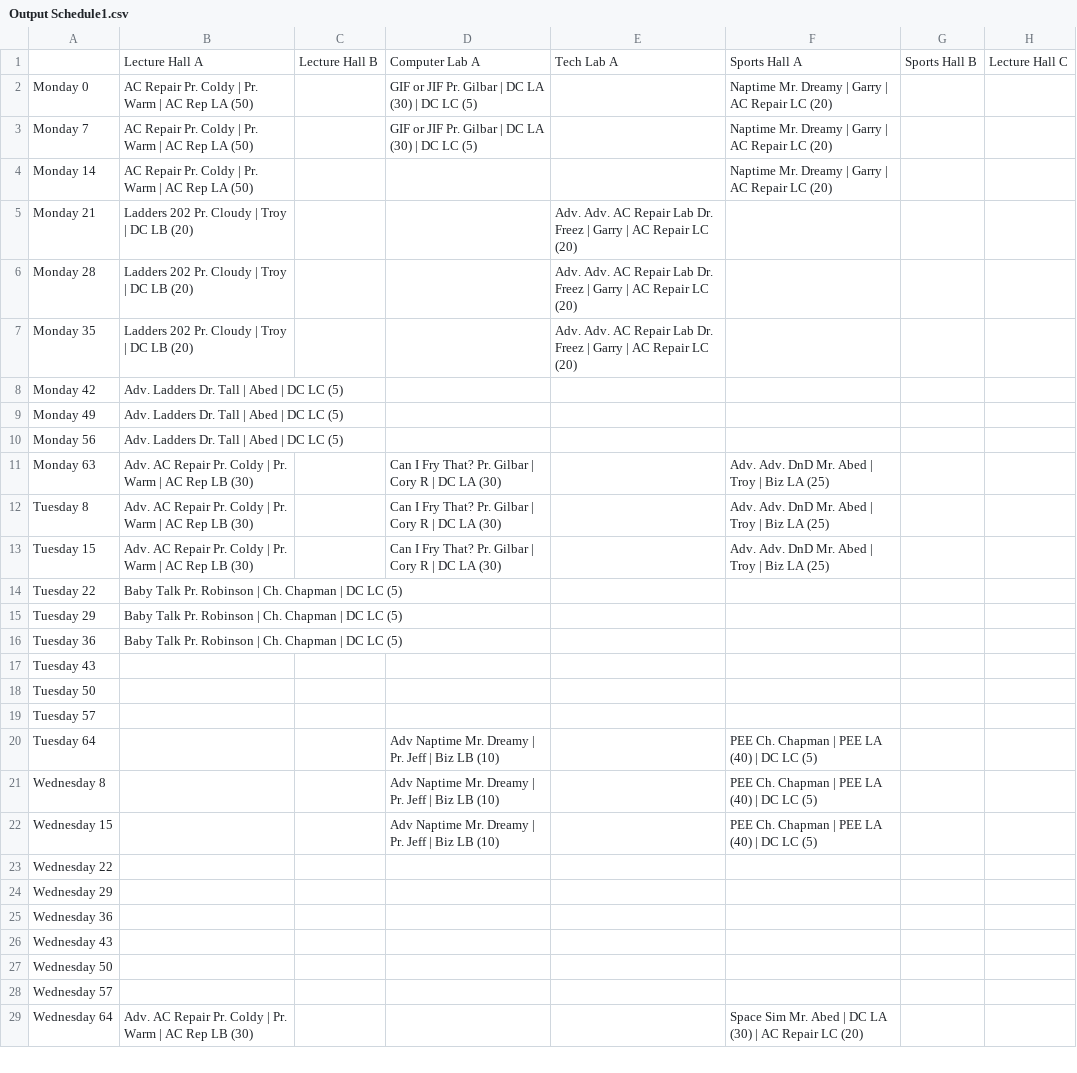
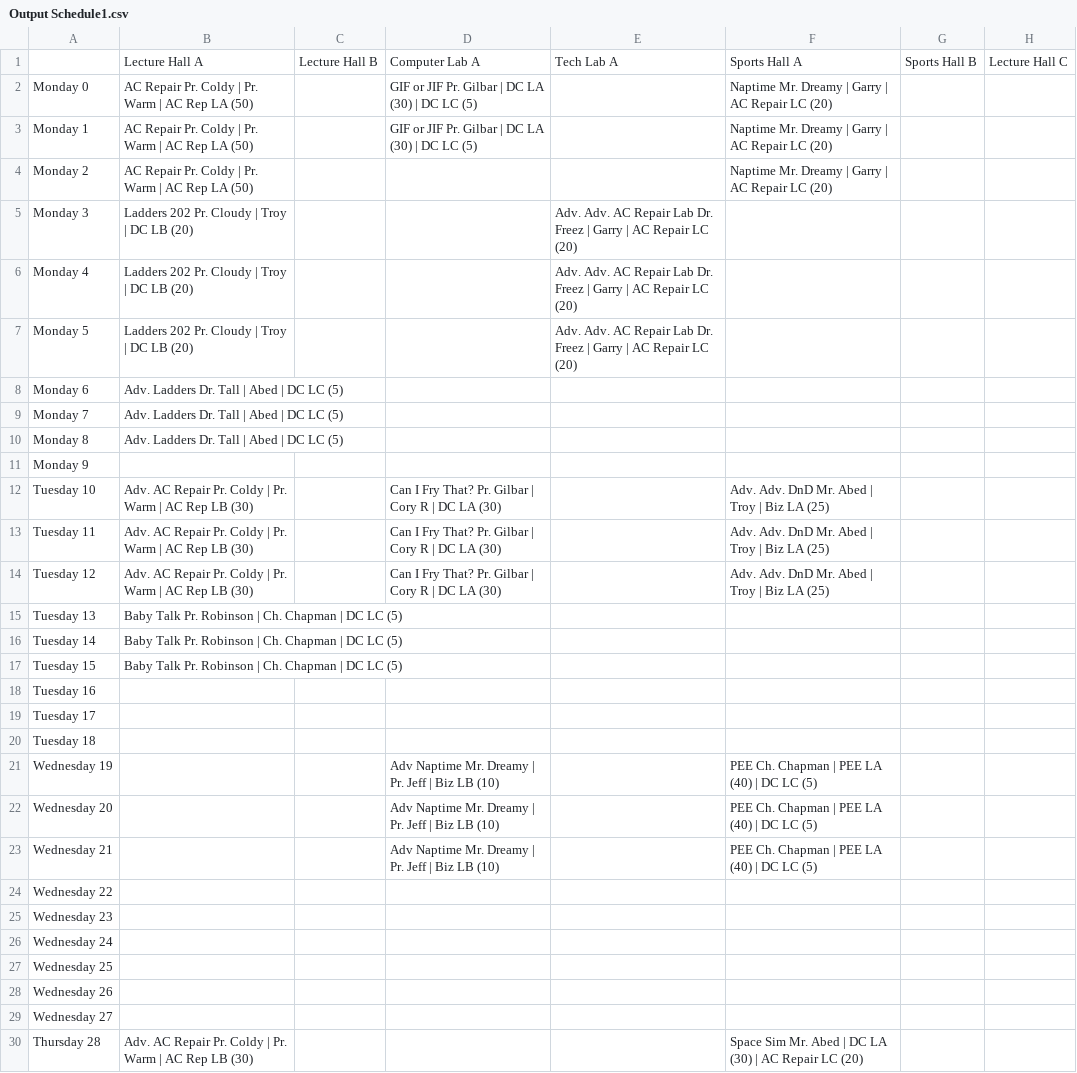
Before and after one commit to aventadoro-ish/PROG1960-Project-2, a CSV file: Output/Output Schedule1.csv, drawn as a sheet; only a part is shown; the diff covers the shown part only.

```diff
--- a/Output/Output Schedule1.csv
+++ b/Output/Output Schedule1.csv
@@ -2,28 +2,29 @@
 Monday 0,"AC Repair" Pr. Coldy | Pr. Warm | AC Rep LA (50),,"GIF or JIF" Pr. Gilbar | DC LA (30) | DC LC (5),,"Naptime" Mr. Dreamy | Garry | AC Repair LC (20),,
-Monday 7,"AC Repair" Pr. Coldy | Pr. Warm | AC Rep LA (50),,"GIF or JIF" Pr. Gilbar | DC LA (30) | DC LC (5),,"Naptime" Mr. Dreamy | Garry | AC Repair LC (20),,
-Monday 14,"AC Repair" Pr. Coldy | Pr. Warm | AC Rep LA (50),,,,"Naptime" Mr. Dreamy | Garry | AC Repair LC (20),,
-Monday 21,"Ladders 202" Pr. Cloudy | Troy | DC LB (20),,,"Adv. Adv. AC Repair Lab" Dr. Freez | Garry | AC Repair LC (20),,,
-Monday 28,"Ladders 202" Pr. Cloudy | Troy | DC LB (20),,,"Adv. Adv. AC Repair Lab" Dr. Freez | Garry | AC Repair LC (20),,,
-Monday 35,"Ladders 202" Pr. Cloudy | Troy | DC LB (20),,,"Adv. Adv. AC Repair Lab" Dr. Freez | Garry | AC Repair LC (20),,,
-Monday 42,"Adv. Ladders" Dr. Tall | Abed | DC LC (5),,,,,,
-Monday 49,"Adv. Ladders" Dr. Tall | Abed | DC LC (5),,,,,,
-Monday 56,"Adv. Ladders" Dr. Tall | Abed | DC LC (5),,,,,,
-Monday 63,"Adv. AC Repair" Pr. Coldy | Pr. Warm | AC Rep LB (30),,"Can I Fry That?" Pr. Gilbar | Cory R | DC LA (30),,"Adv. Adv. DnD" Mr. Abed | Troy | Biz LA (25),,
-Tuesday 8,"Adv. AC Repair" Pr. Coldy | Pr. Warm | AC Rep LB (30),,"Can I Fry That?" Pr. Gilbar | Cory R | DC LA (30),,"Adv. Adv. DnD" Mr. Abed | Troy | Biz LA (25),,
-Tuesday 15,"Adv. AC Repair" Pr. Coldy | Pr. Warm | AC Rep LB (30),,"Can I Fry That?" Pr. Gilbar | Cory R | DC LA (30),,"Adv. Adv. DnD" Mr. Abed | Troy | Biz LA (25),,
-Tuesday 22,"Baby Talk" Pr. Robinson | Ch. Chapman | DC LC (5),,,,,,
-Tuesday 29,"Baby Talk" Pr. Robinson | Ch. Chapman | DC LC (5),,,,,,
-Tuesday 36,"Baby Talk" Pr. Robinson | Ch. Chapman | DC LC (5),,,,,,
-Tuesday 43,,,,,,,
-Tuesday 50,,,,,,,
-Tuesday 57,,,,,,,
-Tuesday 64,,,"Adv Naptime" Mr. Dreamy | Pr. Jeff | Biz LB (10),,"PEE" Ch. Chapman | PEE LA (40) | DC LC (5),,
-Wednesday 8,,,"Adv Naptime" Mr. Dreamy | Pr. Jeff | Biz LB (10),,"PEE" Ch. Chapman | PEE LA (40) | DC LC (5),,
-Wednesday 15,,,"Adv Naptime" Mr. Dreamy | Pr. Jeff | Biz LB (10),,"PEE" Ch. Chapman | PEE LA (40) | DC LC (5),,
+Monday 1,"AC Repair" Pr. Coldy | Pr. Warm | AC Rep LA (50),,"GIF or JIF" Pr. Gilbar | DC LA (30) | DC LC (5),,"Naptime" Mr. Dreamy | Garry | AC Repair LC (20),,
+Monday 2,"AC Repair" Pr. Coldy | Pr. Warm | AC Rep LA (50),,,,"Naptime" Mr. Dreamy | Garry | AC Repair LC (20),,
+Monday 3,"Ladders 202" Pr. Cloudy | Troy | DC LB (20),,,"Adv. Adv. AC Repair Lab" Dr. Freez | Garry | AC Repair LC (20),,,
+Monday 4,"Ladders 202" Pr. Cloudy | Troy | DC LB (20),,,"Adv. Adv. AC Repair Lab" Dr. Freez | Garry | AC Repair LC (20),,,
+Monday 5,"Ladders 202" Pr. Cloudy | Troy | DC LB (20),,,"Adv. Adv. AC Repair Lab" Dr. Freez | Garry | AC Repair LC (20),,,
+Monday 6,"Adv. Ladders" Dr. Tall | Abed | DC LC (5),,,,,,
+Monday 7,"Adv. Ladders" Dr. Tall | Abed | DC LC (5),,,,,,
+Monday 8,"Adv. Ladders" Dr. Tall | Abed | DC LC (5),,,,,,
+Monday 9,,,,,,,
+Tuesday 10,"Adv. AC Repair" Pr. Coldy | Pr. Warm | AC Rep LB (30),,"Can I Fry That?" Pr. Gilbar | Cory R | DC LA (30),,"Adv. Adv. DnD" Mr. Abed | Troy | Biz LA (25),,
+Tuesday 11,"Adv. AC Repair" Pr. Coldy | Pr. Warm | AC Rep LB (30),,"Can I Fry That?" Pr. Gilbar | Cory R | DC LA (30),,"Adv. Adv. DnD" Mr. Abed | Troy | Biz LA (25),,
+Tuesday 12,"Adv. AC Repair" Pr. Coldy | Pr. Warm | AC Rep LB (30),,"Can I Fry That?" Pr. Gilbar | Cory R | DC LA (30),,"Adv. Adv. DnD" Mr. Abed | Troy | Biz LA (25),,
+Tuesday 13,"Baby Talk" Pr. Robinson | Ch. Chapman | DC LC (5),,,,,,
+Tuesday 14,"Baby Talk" Pr. Robinson | Ch. Chapman | DC LC (5),,,,,,
+Tuesday 15,"Baby Talk" Pr. Robinson | Ch. Chapman | DC LC (5),,,,,,
+Tuesday 16,,,,,,,
+Tuesday 17,,,,,,,
+Tuesday 18,,,,,,,
+Wednesday 19,,,"Adv Naptime" Mr. Dreamy | Pr. Jeff | Biz LB (10),,"PEE" Ch. Chapman | PEE LA (40) | DC LC (5),,
+Wednesday 20,,,"Adv Naptime" Mr. Dreamy | Pr. Jeff | Biz LB (10),,"PEE" Ch. Chapman | PEE LA (40) | DC LC (5),,
+Wednesday 21,,,"Adv Naptime" Mr. Dreamy | Pr. Jeff | Biz LB (10),,"PEE" Ch. Chapman | PEE LA (40) | DC LC (5),,
 Wednesday 22,,,,,,,
-Wednesday 29,,,,,,,
-Wednesday 36,,,,,,,
-Wednesday 43,,,,,,,
-Wednesday 50,,,,,,,
-Wednesday 57,,,,,,,
-Wednesday 64,"Adv. AC Repair" Pr. Coldy | Pr. Warm | AC Rep LB (30),,,,"Space Sim" Mr. Abed | DC LA (30) | AC Repair LC (20),,
+Wednesday 23,,,,,,,
+Wednesday 24,,,,,,,
+Wednesday 25,,,,,,,
+Wednesday 26,,,,,,,
+Wednesday 27,,,,,,,
+Thursday 28,"Adv. AC Repair" Pr. Coldy | Pr. Warm | AC Rep LB (30),,,,"Space Sim" Mr. Abed | DC LA (30) | AC Repair LC (20),,
```
Also changed, not shown: 1 removed row and 14 edited cells elsewhere in this file, 1 other file.
